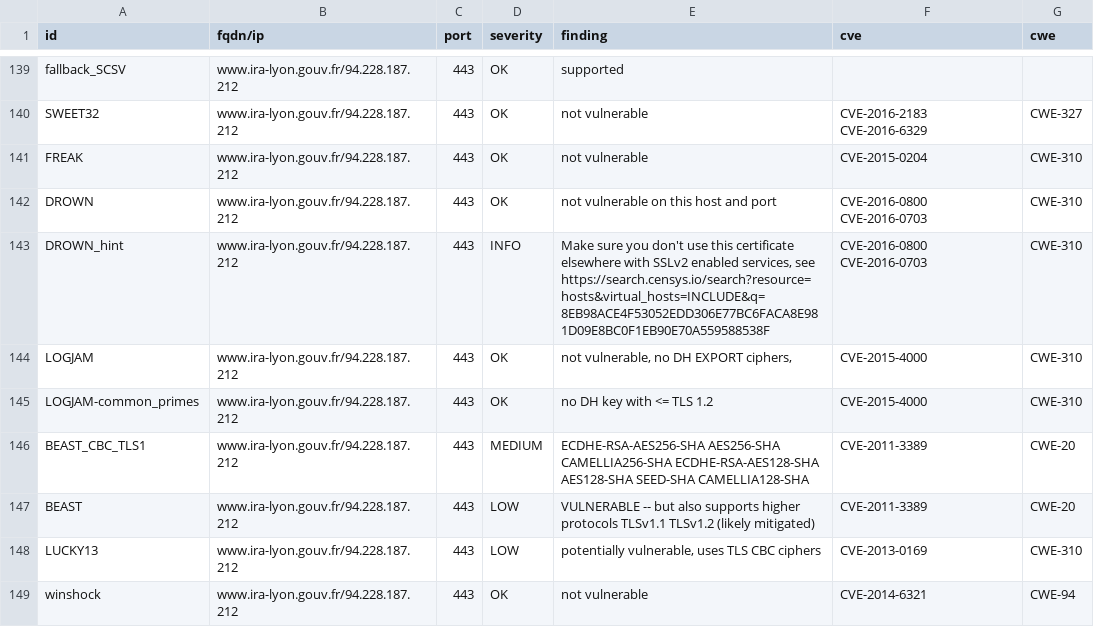
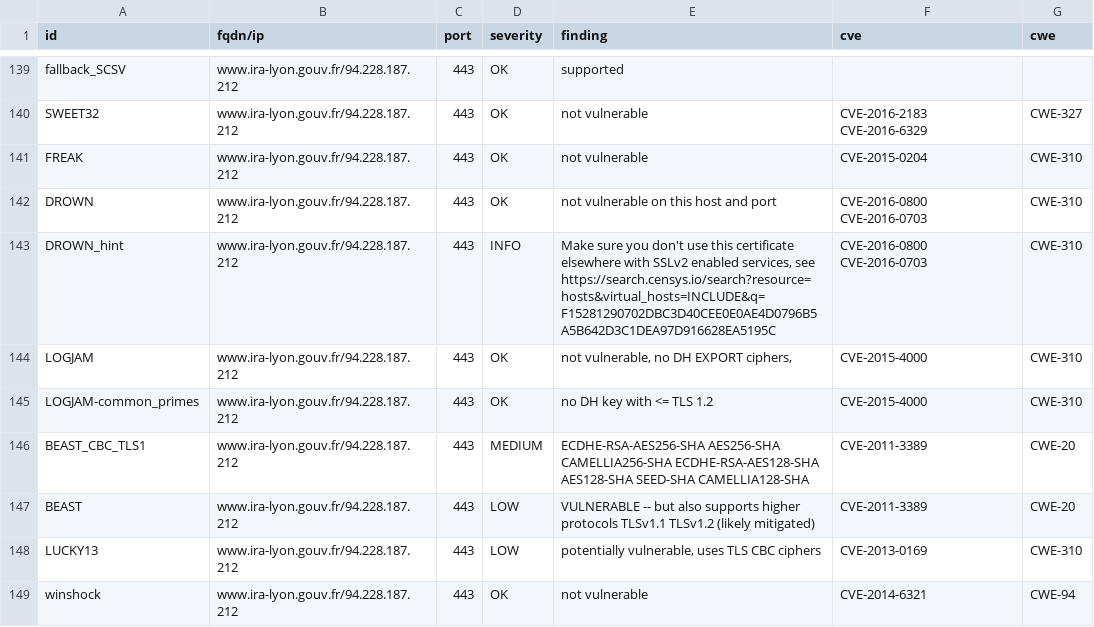
Before and after one commit to GKO-org/dashlordPrd11, a CSV file: results/aHR0cHM6Ly93d3cuaXJhLWx5b24uZ291di5mcg==/testssl.csv, drawn as a sheet; only a part is shown, gaps mark what is left out; the diff covers the shown part only.

Commit message:
update: https://www.ira-lyon.gouv.fr

```diff
--- a/results/aHR0cHM6Ly93d3cuaXJhLWx5b24uZ291di5mcg==/testssl.csv
+++ b/results/aHR0cHM6Ly93d3cuaXJhLWx5b24uZ291di5mcg==/testssl.csv
@@ -142,3 +142,3 @@
 "DROWN","www.ira-lyon.gouv.fr/94.228.187.212","443","OK","not vulnerable on this host and port","CVE-2016-0800 CVE-2016-0703","CWE-310"
-"DROWN_hint","www.ira-lyon.gouv.fr/94.228.187.212","443","INFO","Make sure you don't use this certificate elsewhere with SSLv2 enabled services, see https://search.censys.io/search?resource=hosts&virtual_hosts=INCLUDE&q=8EB98ACE4F53052EDD306E77BC6FACA8E981D09E8BC0F1EB90E70A559588538F","CVE-2016-0800 CVE-2016-0703","CWE-310"
+"DROWN_hint","www.ira-lyon.gouv.fr/94.228.187.212","443","INFO","Make sure you don't use this certificate elsewhere with SSLv2 enabled services, see https://search.censys.io/search?resource=hosts&virtual_hosts=INCLUDE&q=F15281290702DBC3D40CEE0E0AE4D0796B5A5B642D3C1DEA97D916628EA5195C","CVE-2016-0800 CVE-2016-0703","CWE-310"
 "LOGJAM","www.ira-lyon.gouv.fr/94.228.187.212","443","OK","not vulnerable, no DH EXPORT ciphers,","CVE-2015-4000","CWE-310"
```
Also changed, not shown: 18 edited cells elsewhere in this file, 9 other files.
